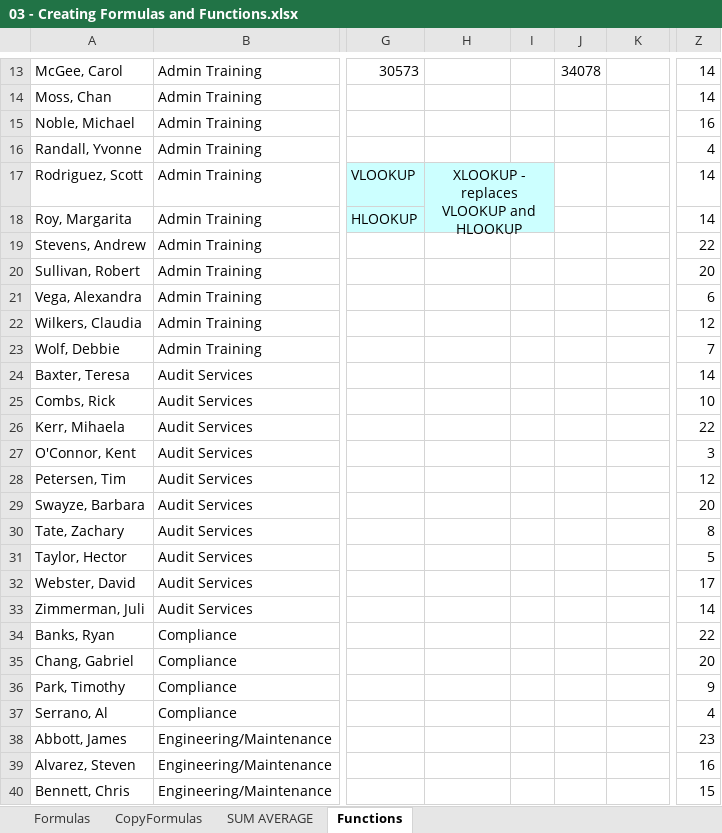
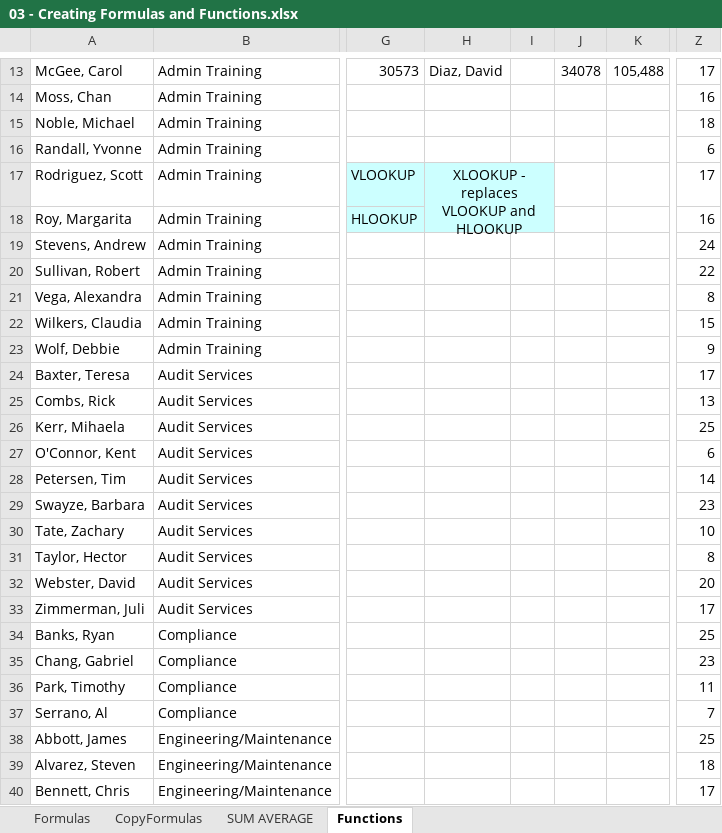
Before and after one commit to Muntaha-Islam0019/Excel-Esseential-Training, an Excel workbook: Resources/Exercise Files/Ch03/03 - Creating Formulas and Functions.xlsx, sheet Functions, drawn as a sheet; only a part is shown, gaps mark what is left out; values as stored, in another font and other column widths than the file's, no borders; the diff covers the shown part only; the diff names each change by its address in the sheet, - before the commit and + after, or states it on an @@ line.

```diff
--- a/Resources/Exercise Files/Ch03/03 - Creating Formulas and Functions.xlsx (sheet Functions)
+++ b/Resources/Exercise Files/Ch03/03 - Creating Formulas and Functions.xlsx (sheet Functions)
-H13: (empty)
+H13: Diaz, David
-K13: (empty)
+K13: 105,488
-Z13: 14
+Z13: 17
-Z14: 14
+Z14: 16
-Z15: 16
+Z15: 18
-Z16: 4
+Z16: 6
-Z17: 14
+Z17: 17
-Z18: 14
+Z18: 16
-Z19: 22
+Z19: 24
-Z20: 20
+Z20: 22
-Z21: 6
+Z21: 8
-Z22: 12
+Z22: 15
-Z23: 7
+Z23: 9
-Z24: 14
+Z24: 17
-Z25: 10
+Z25: 13
-Z26: 22
+Z26: 25
-Z27: 3
+Z27: 6
-Z28: 12
+Z28: 14
-Z29: 20
+Z29: 23
-Z30: 8
+Z30: 10
-Z31: 5
+Z31: 8
-Z32: 17
+Z32: 20
-Z33: 14
+Z33: 17
-Z34: 22
+Z34: 25
-Z35: 20
+Z35: 23
-Z36: 9
+Z36: 11
-Z37: 4
+Z37: 7
-Z38: 23
+Z38: 25
-Z39: 16
+Z39: 18
-Z40: 15
+Z40: 17
```
Also changed, not shown: 692 edited cells elsewhere in this sheet, sheet SUM AVERAGE, sheet CopyFormulas, sheet Formulas.
